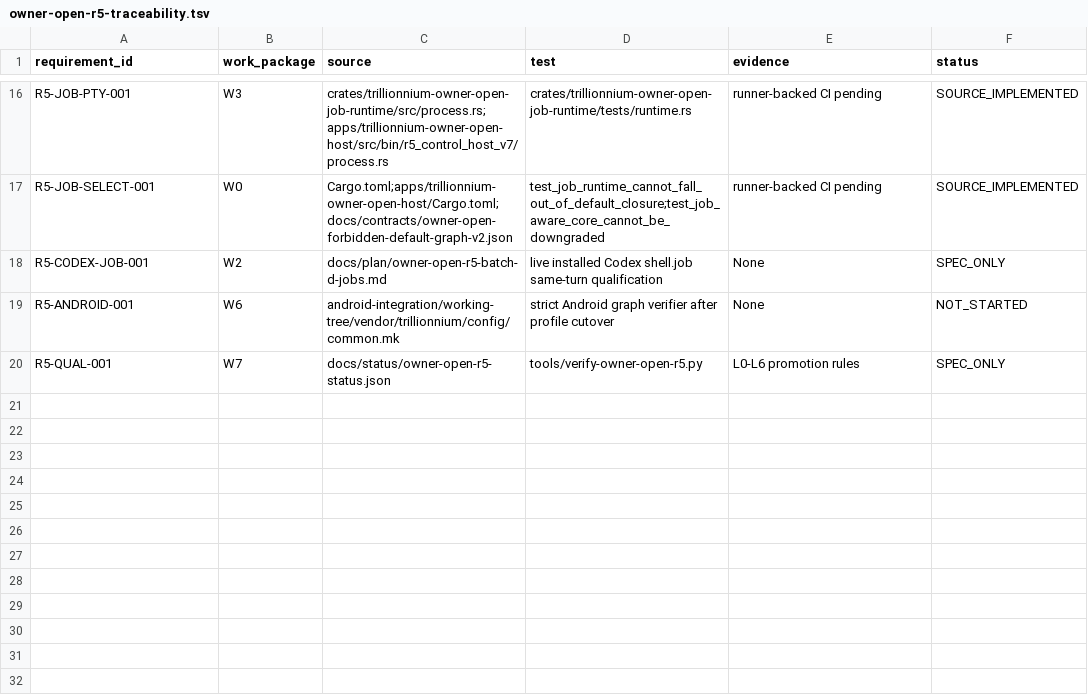
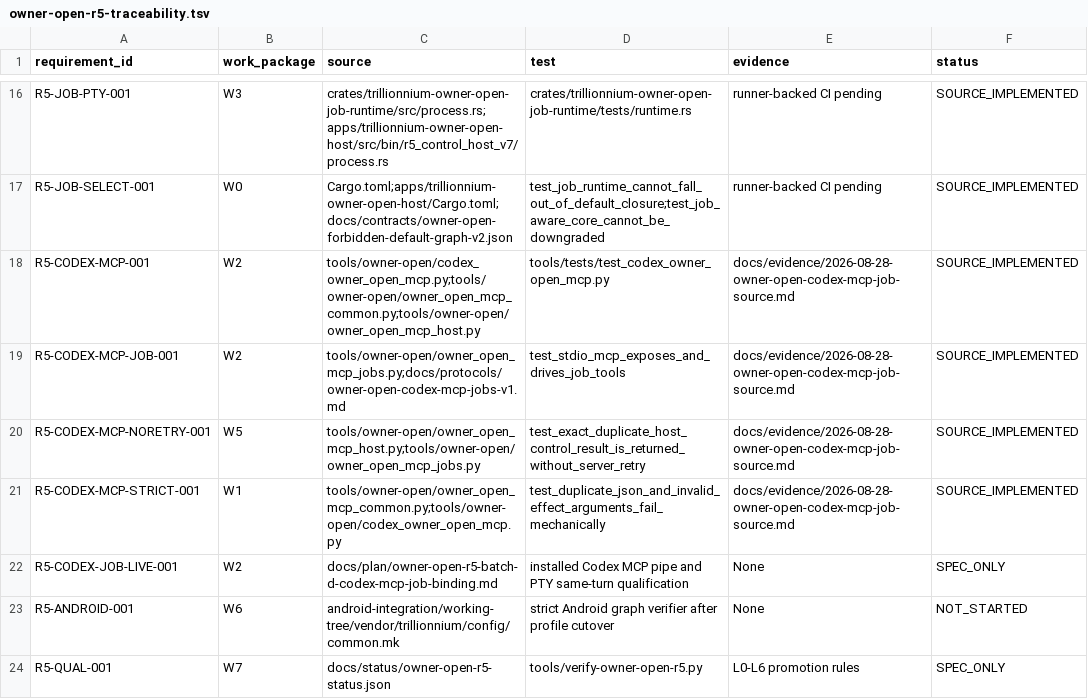
Before and after one commit to TrillionniumFoundation/trillionnium-os, a TSV file: docs/status/owner-open-r5-traceability.tsv, drawn as a sheet; only a part is shown, gaps mark what is left out.

Commit message:
traceability: bind the Codex MCP job bridge

```diff
--- a/docs/status/owner-open-r5-traceability.tsv
+++ b/docs/status/owner-open-r5-traceability.tsv
@@ -17,3 +17,7 @@ R5-JOB-PTY-001	W3	crates/trillionnium-owner-open-job-runtime/src/process.rs;apps
 R5-JOB-SELECT-001	W0	Cargo.toml;apps/trillionnium-owner-open-host/Cargo.toml;docs/contracts/owner-open-forbidden-default-graph-v2.json	test_job_runtime_cannot_fall_out_of_default_closure;test_job_aware_core_cannot_be_downgraded	runner-backed CI pending	SOURCE_IMPLEMENTED
-R5-CODEX-JOB-001	W2	docs/plan/owner-open-r5-batch-d-jobs.md	live installed Codex shell.job same-turn qualification	None	SPEC_ONLY
+R5-CODEX-MCP-001	W2	tools/owner-open/codex_owner_open_mcp.py;tools/owner-open/owner_open_mcp_common.py;tools/owner-open/owner_open_mcp_host.py	tools/tests/test_codex_owner_open_mcp.py	docs/evidence/2026-08-28-owner-open-codex-mcp-job-source.md	SOURCE_IMPLEMENTED
+R5-CODEX-MCP-JOB-001	W2	tools/owner-open/owner_open_mcp_jobs.py;docs/protocols/owner-open-codex-mcp-jobs-v1.md	test_stdio_mcp_exposes_and_drives_job_tools	docs/evidence/2026-08-28-owner-open-codex-mcp-job-source.md	SOURCE_IMPLEMENTED
+R5-CODEX-MCP-NORETRY-001	W5	tools/owner-open/owner_open_mcp_host.py;tools/owner-open/owner_open_mcp_jobs.py	test_exact_duplicate_host_control_result_is_returned_without_server_retry	docs/evidence/2026-08-28-owner-open-codex-mcp-job-source.md	SOURCE_IMPLEMENTED
+R5-CODEX-MCP-STRICT-001	W1	tools/owner-open/owner_open_mcp_common.py;tools/owner-open/codex_owner_open_mcp.py	test_duplicate_json_and_invalid_effect_arguments_fail_mechanically	docs/evidence/2026-08-28-owner-open-codex-mcp-job-source.md	SOURCE_IMPLEMENTED
+R5-CODEX-JOB-LIVE-001	W2	docs/plan/owner-open-r5-batch-d-codex-mcp-job-binding.md	installed Codex MCP pipe and PTY same-turn qualification	None	SPEC_ONLY
 R5-ANDROID-001	W6	android-integration/working-tree/vendor/trillionnium/config/common.mk	strict Android graph verifier after profile cutover	None	NOT_STARTED
```
